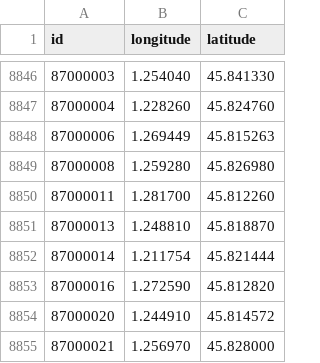
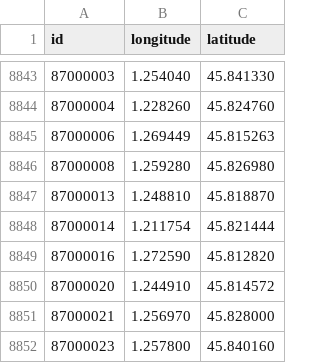
Before and after one commit to prix-carburant/prix-carburant-data, a TSV file: points-de-vente.tsv, drawn as a sheet; only a part is shown, gaps mark what is left out; the shorter side is filled out with more unchanged rows; the diff covers the shown part only.

```diff
--- a/points-de-vente.tsv
+++ b/points-de-vente.tsv
@@ -8849,3 +8846,2 @@ id	longitude	latitude
 87000008	1.259280	45.826980
-87000011	1.281700	45.812260
 87000013	1.248810	45.818870
```
Also changed, not shown: 1 added row and 4 removed rows elsewhere in this file, prix-nationaux.tsv, 2 other files.
